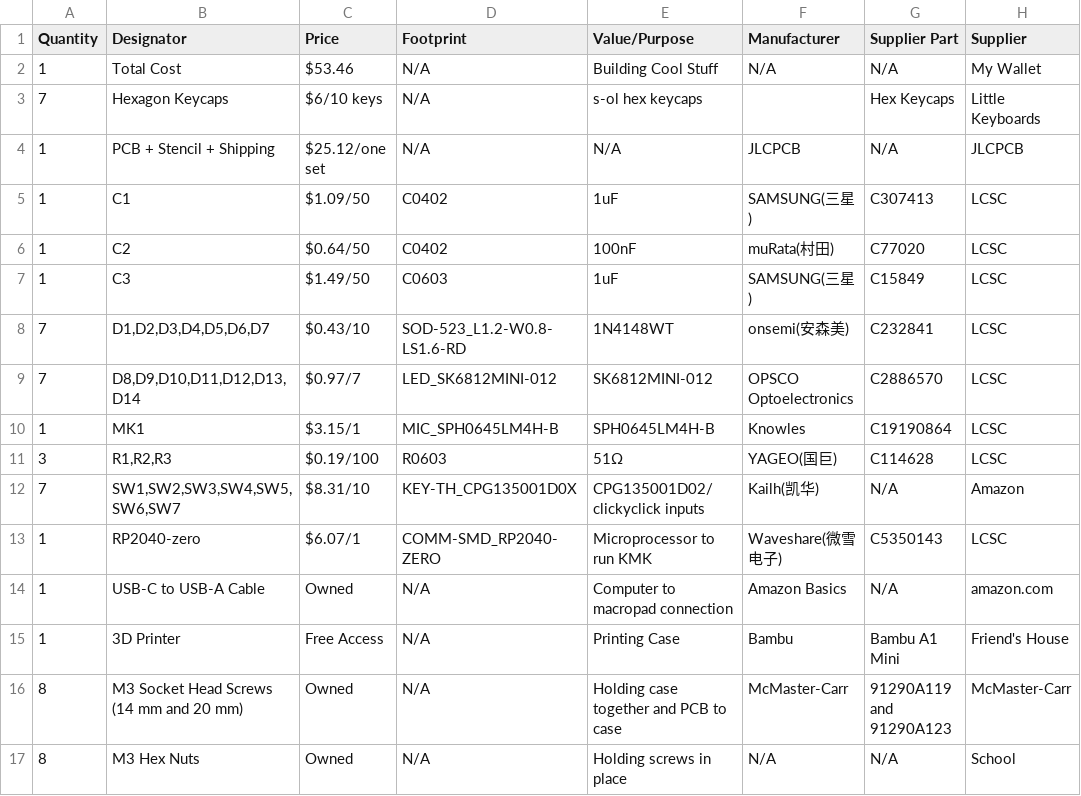
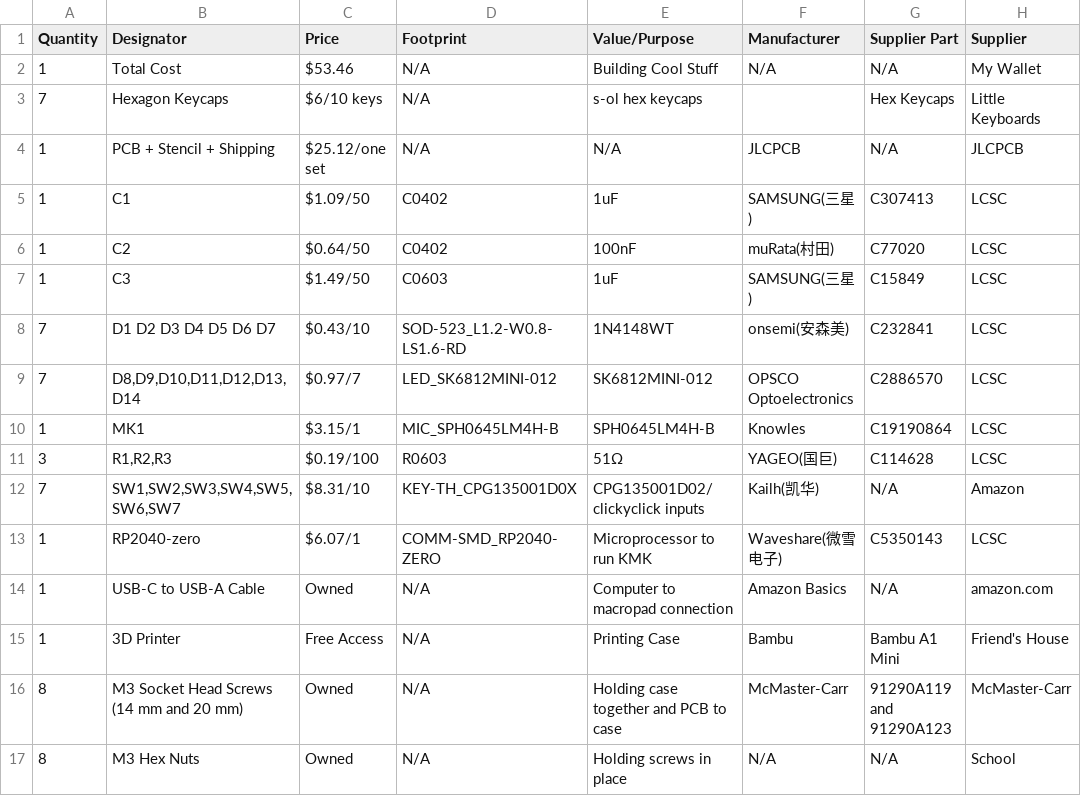
Before and after one commit to Glasshalfwater/macragon, a CSV file: bom.csv, drawn as a sheet; only a part is shown; the diff names each change by its address in the sheet, - before the commit and + after, or states it on an @@ line.

Commit message:
Seeing if commas are breaking bom formatting

```diff
--- a/bom.csv
+++ b/bom.csv
-B8 (Designator): D1,D2,D3,D4,D5,D6,D7
+B8 (Designator): D1 D2 D3 D4 D5 D6 D7
```
